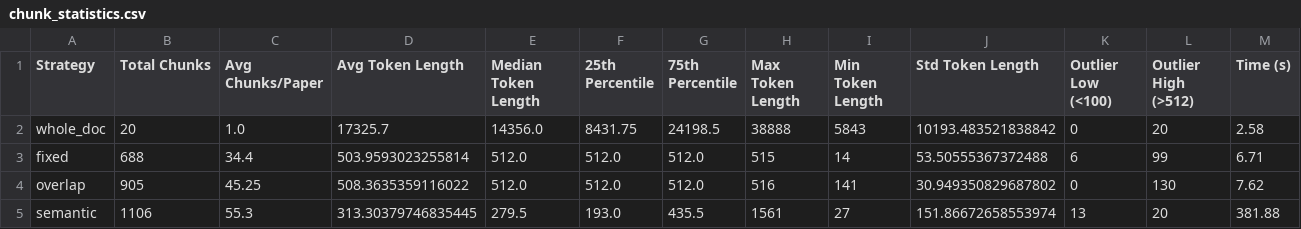
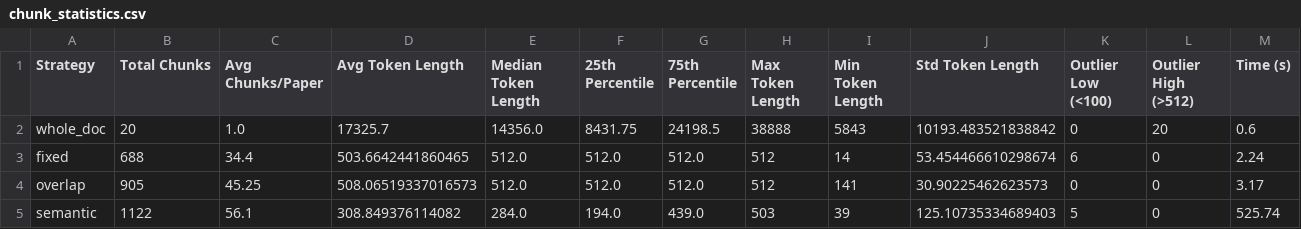
Before and after one commit to AdityaRaj1304/ResearchGPT, a CSV file: data/processed/chunk_statistics.csv, drawn as a sheet.

Commit message:
feat: implement multiple document chunking strategies and generate evaluation statistics

```diff
--- a/data/processed/chunk_statistics.csv
+++ b/data/processed/chunk_statistics.csv
@@ -1,5 +1,5 @@
 Strategy,Total Chunks,Avg Chunks/Paper,Avg Token Length,Median Token Length,25th Percentile,75th Percentile,Max Token Length,Min Token Length,Std Token Length,Outlier Low (<100),Outlier High (>512),Time (s)
-whole_doc,20,1.0,17325.7,14356.0,8431.75,24198.5,38888,5843,10193.483521838842,0,20,2.58
-fixed,688,34.4,503.9593023255814,512.0,512.0,512.0,515,14,53.50555367372488,6,99,6.71
-overlap,905,45.25,508.3635359116022,512.0,512.0,512.0,516,141,30.949350829687802,0,130,7.62
-semantic,1106,55.3,313.30379746835445,279.5,193.0,435.5,1561,27,151.86672658553974,13,20,381.88
+whole_doc,20,1.0,17325.7,14356.0,8431.75,24198.5,38888,5843,10193.483521838842,0,20,0.6
+fixed,688,34.4,503.6642441860465,512.0,512.0,512.0,512,14,53.454466610298674,6,0,2.24
+overlap,905,45.25,508.06519337016573,512.0,512.0,512.0,512,141,30.90225462623573,0,0,3.17
+semantic,1122,56.1,308.849376114082,284.0,194.0,439.0,503,39,125.10735334689403,5,0,525.74
```
Also changed, not shown: 7 other files.
